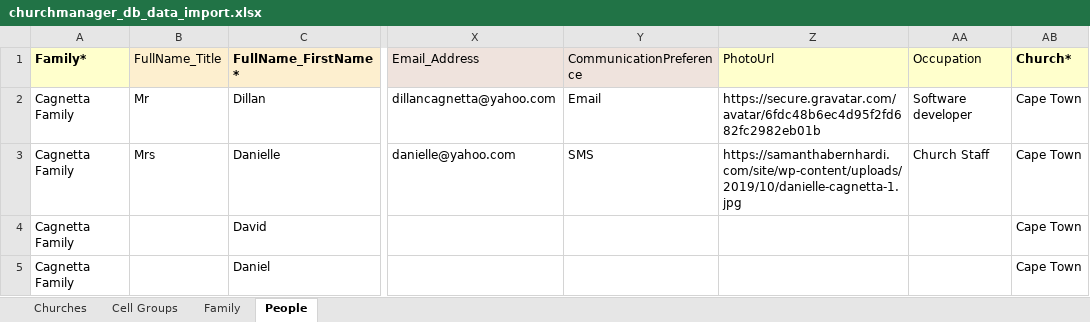
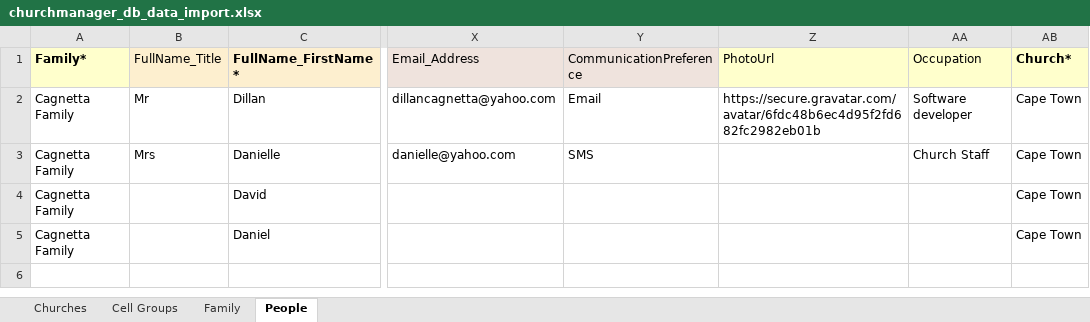
Before and after one commit to codeboss-co/ChurchManagerApi, an Excel workbook: ChurchManager.DataImporter/churchmanager_db_data_import.xlsx, sheet People, drawn as a sheet; only a part is shown, gaps mark what is left out; values as stored, in another font and other column widths than the file's, no borders; the diff names each change by its address in the sheet, - before the commit and + after, or states it on an @@ line.

```diff
--- a/ChurchManager.DataImporter/churchmanager_db_data_import.xlsx (sheet People)
+++ b/ChurchManager.DataImporter/churchmanager_db_data_import.xlsx (sheet People)
-Z3 (PhotoUrl): https://samanthabernhardi.com/site/wp-content/uploads/2019/10/danielle-cagnetta-1.jpg
+Z3 (PhotoUrl): (empty)
```
Also changed, not shown: 2 other files.
